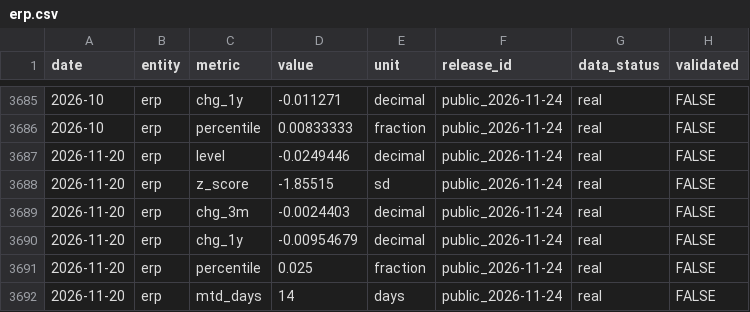
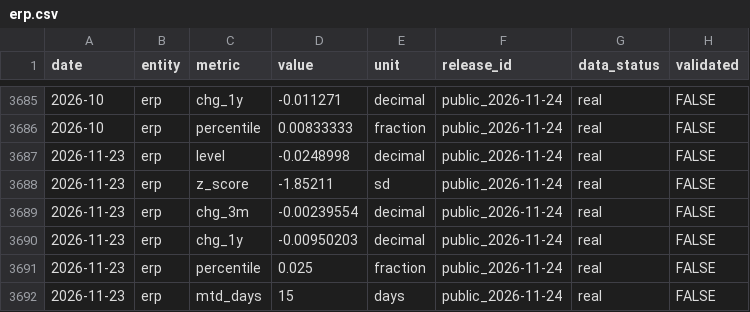
Before and after one commit to Jian-Chen998/team5-macro-dashboard, a CSV file: inputs/erp.csv, drawn as a sheet; only a part is shown, gaps mark what is left out.

```diff
--- a/inputs/erp.csv
+++ b/inputs/erp.csv
@@ -3686,7 +3686,7 @@ date,entity,metric,value,unit,release_id,data_status,validated
 2026-10,erp,percentile,0.00833333,fraction,public_2026-11-24,real,FALSE
-2026-11-20,erp,level,-0.0249446,decimal,public_2026-11-24,real,FALSE
-2026-11-20,erp,z_score,-1.85515,sd,public_2026-11-24,real,FALSE
-2026-11-20,erp,chg_3m,-0.0024403,decimal,public_2026-11-24,real,FALSE
-2026-11-20,erp,chg_1y,-0.00954679,decimal,public_2026-11-24,real,FALSE
-2026-11-20,erp,percentile,0.025,fraction,public_2026-11-24,real,FALSE
-2026-11-20,erp,mtd_days,14,days,public_2026-11-24,real,FALSE
+2026-11-23,erp,level,-0.0248998,decimal,public_2026-11-24,real,FALSE
+2026-11-23,erp,z_score,-1.85211,sd,public_2026-11-24,real,FALSE
+2026-11-23,erp,chg_3m,-0.00239554,decimal,public_2026-11-24,real,FALSE
+2026-11-23,erp,chg_1y,-0.00950203,decimal,public_2026-11-24,real,FALSE
+2026-11-23,erp,percentile,0.025,fraction,public_2026-11-24,real,FALSE
+2026-11-23,erp,mtd_days,15,days,public_2026-11-24,real,FALSE
```
Also changed, not shown: inputs/breakeven.csv, inputs/credit.csv, 3 other files.
